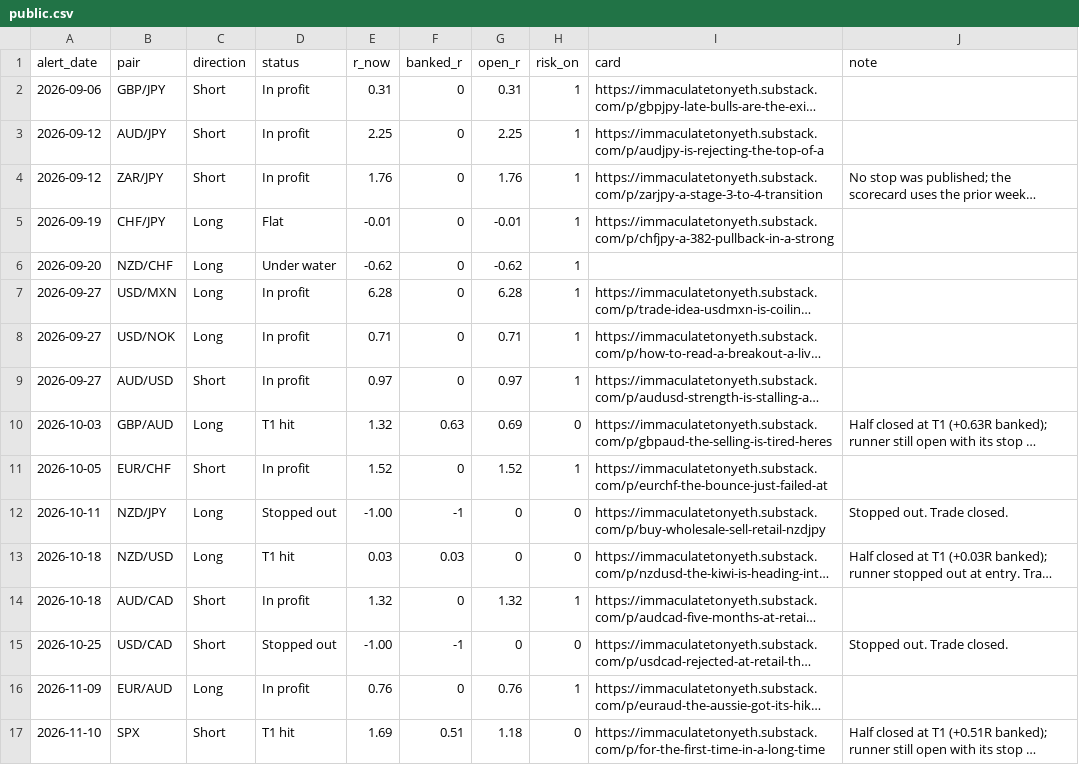
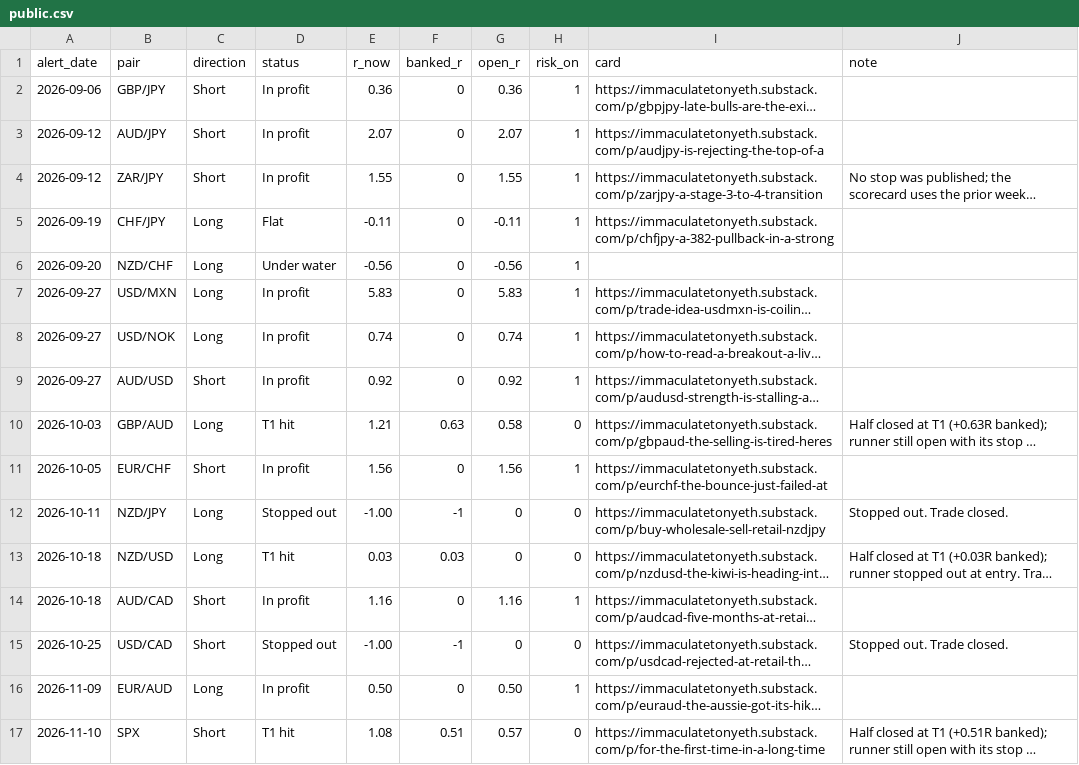
Before and after one commit to HolisticTrader/holistic-market-pulse, a CSV file: scorecard/public.csv, drawn as a sheet; long unchanged cells end in …; the diff names each change by its address in the sheet, - before the commit and + after, or states it on an @@ line.

```diff
--- a/scorecard/public.csv
+++ b/scorecard/public.csv
-E2 (r_now): 0.31
+E2 (r_now): 0.36
-G2 (open_r): 0.31
+G2 (open_r): 0.36
-E3 (r_now): 2.25
+E3 (r_now): 2.07
-G3 (open_r): 2.25
+G3 (open_r): 2.07
-E4 (r_now): 1.76
+E4 (r_now): 1.55
-G4 (open_r): 1.76
+G4 (open_r): 1.55
-E5 (r_now): -0.01
+E5 (r_now): -0.11
-G5 (open_r): -0.01
+G5 (open_r): -0.11
-E6 (r_now): -0.62
+E6 (r_now): -0.56
-G6 (open_r): -0.62
+G6 (open_r): -0.56
-E7 (r_now): 6.28
+E7 (r_now): 5.83
-G7 (open_r): 6.28
+G7 (open_r): 5.83
-E8 (r_now): 0.71
+E8 (r_now): 0.74
-G8 (open_r): 0.71
+G8 (open_r): 0.74
-E9 (r_now): 0.97
+E9 (r_now): 0.92
-G9 (open_r): 0.97
+G9 (open_r): 0.92
-E10 (r_now): 1.32
+E10 (r_now): 1.21
-G10 (open_r): 0.69
+G10 (open_r): 0.58
-E11 (r_now): 1.52
+E11 (r_now): 1.56
-G11 (open_r): 1.52
+G11 (open_r): 1.56
-E14 (r_now): 1.32
+E14 (r_now): 1.16
-G14 (open_r): 1.32
+G14 (open_r): 1.16
-E16 (r_now): 0.76
+E16 (r_now): 0.50
-G16 (open_r): 0.76
+G16 (open_r): 0.50
-E17 (r_now): 1.69
+E17 (r_now): 1.08
-G17 (open_r): 1.18
+G17 (open_r): 0.57
```
Also changed, not shown: scorecard/trade_alerts.csv, 1 other file.
